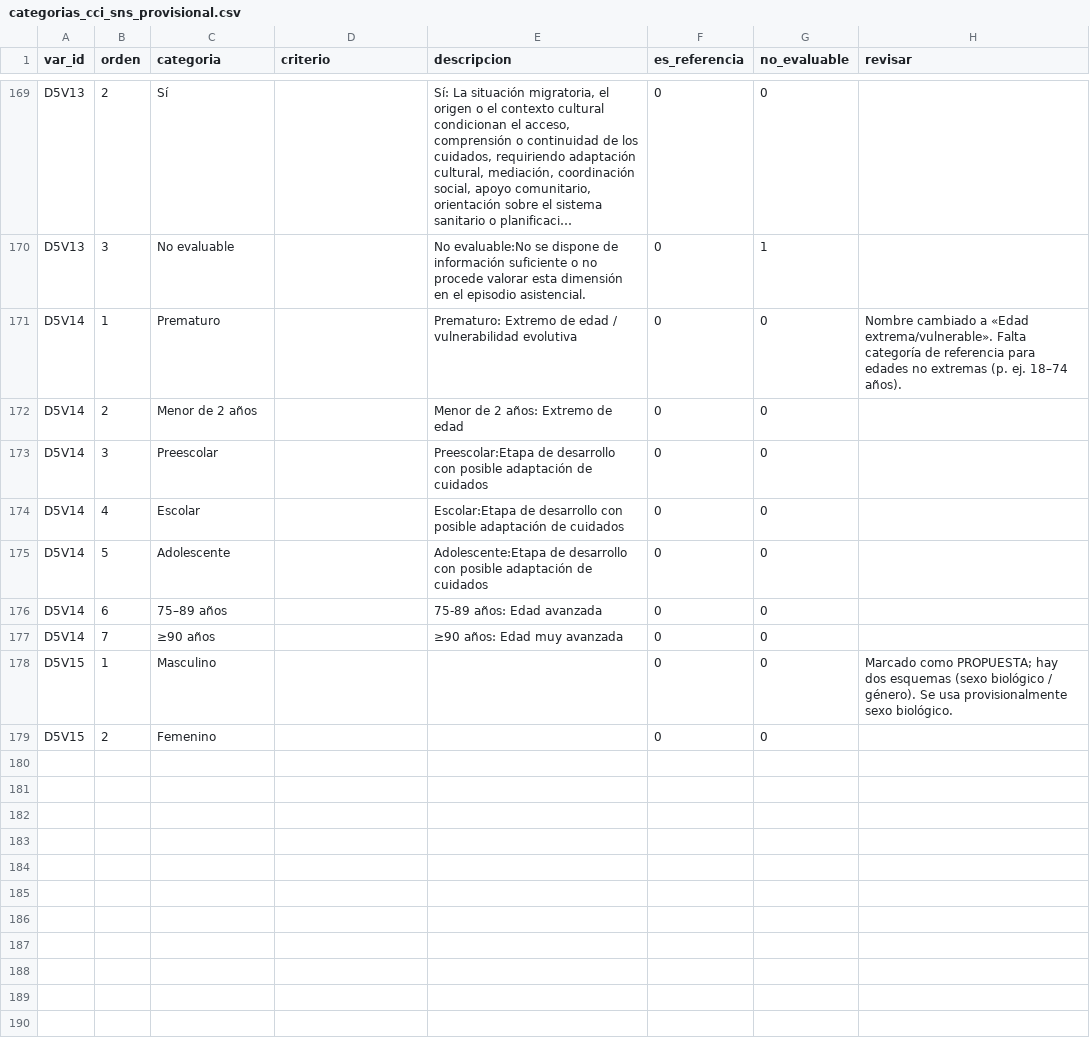
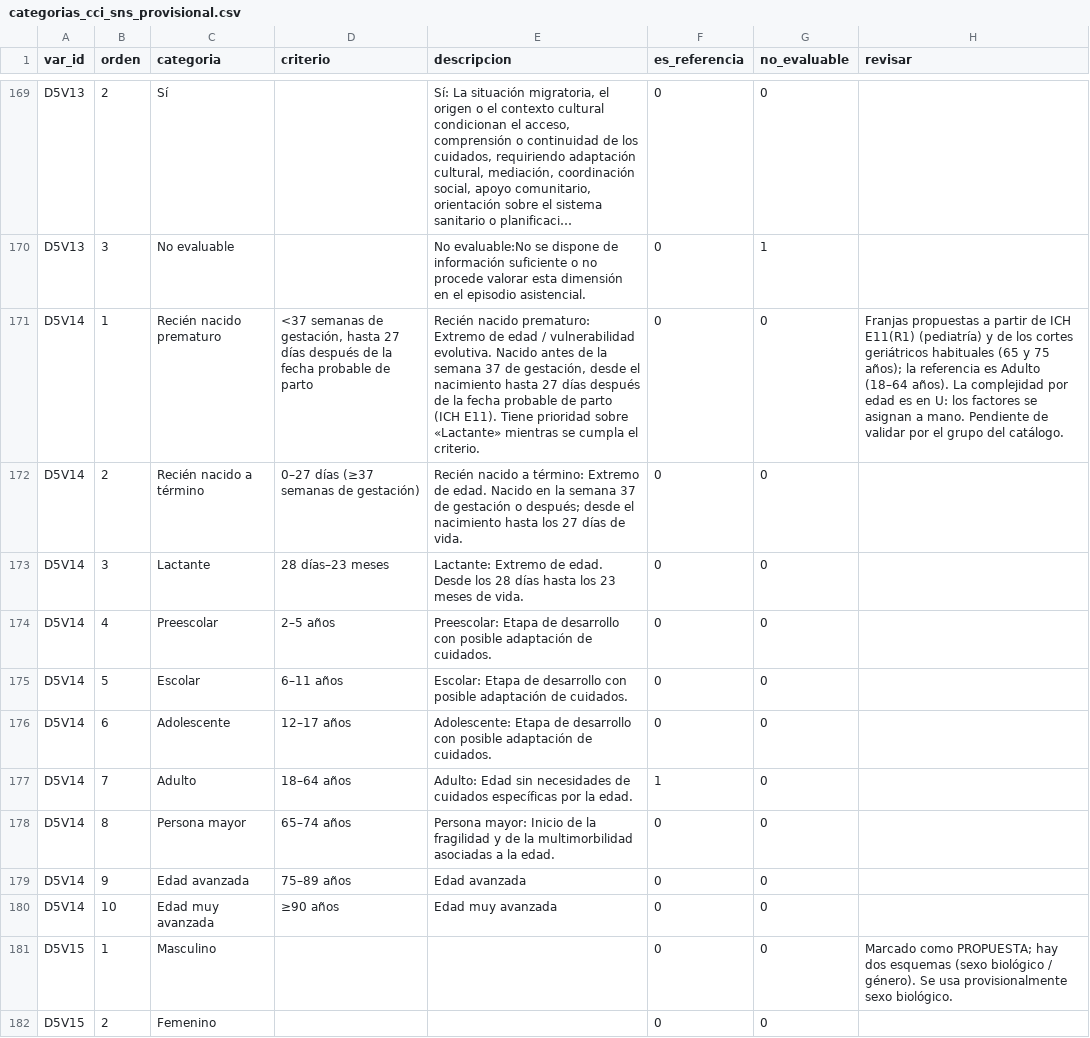
Before and after one commit to Ps7Pep/local-anonymizer, a CSV file: catalogo_cci_sns/categorias_cci_sns_provisional.csv, drawn as a sheet; only a part is shown, gaps mark what is left out; long unchanged cells end in …; addresses are those after the commit; the diff names each change by its address in the sheet, - before the commit and + after, or states it on an @@ line.

Commit message:
v4.3.0: age bands aligned with the CCI-SNS catalogue (D5V14)
- Fixed catalogue scheme for age: 0, 1, 2-5, 6-11, 12-17, 18-64, 65-74,
  75-89, 90-130, each mapping to exactly one D5V14 category. Any other
  configuration on an aligned item is rejected (400).
- Aligned items are not imputed: empty values stay "Desconocido".
- New per-item option to suppress the value before the patient when k
  fails (any quasi-identifier, on by default for aligned items).
- UI: catalogue checkbox, fixed band preview, value-suppression column
  in the k simulation and in the results.
- Report: band -> category table with catalogue date; JSON
  catalog_reference; value-suppression counts.
- Catalogue copy updated (2026-11-25); generator stops if the copy no
  longer matches the scheme.
- Tests: tests/test_cci_catalog_alignment.py.

```diff
--- a/catalogo_cci_sns/categorias_cci_sns_provisional.csv
+++ b/catalogo_cci_sns/categorias_cci_sns_provisional.csv
-C171 (categoria): Prematuro
+C171 (categoria): Recién nacido prematuro
-D171 (criterio): (empty)
+D171 (criterio): <37 semanas de gestación, hasta 27 días después de la fecha probable de parto
-E171 (descripcion): Prematuro: Extremo de edad / vulnerabilidad evolutiva
+E171 (descripcion): Recién nacido prematuro: Extremo de edad / vulnerabilidad evolutiva. Nacido antes de la semana 37 de gestación, desde el nacimiento hasta 27 días después de la fecha probable de parto (ICH E11). Tiene prioridad sobre «Lactante» mientras se cumpla el criterio.
-H171 (revisar): Nombre cambiado a «Edad extrema/vulnerable». Falta categoría de referencia para edades no extremas (p. ej. 18–74 años).
+H171 (revisar): Franjas propuestas a partir de ICH E11(R1) (pediatría) y de los cortes geriátricos habituales (65 y 75 años); la referencia es Adulto (18–64 años). La complejidad por edad es en U: los factores se asignan a mano. Pendiente de validar por el grupo del catálogo.
-C172 (categoria): Menor de 2 años
+C172 (categoria): Recién nacido a término
-D172 (criterio): (empty)
+D172 (criterio): 0–27 días (≥37 semanas de gestación)
-E172 (descripcion): Menor de 2 años: Extremo de edad
+E172 (descripcion): Recién nacido a término: Extremo de edad. Nacido en la semana 37 de gestación o después; desde el nacimiento hasta los 27 días de vida.
-C173 (categoria): Preescolar
+C173 (categoria): Lactante
-D173 (criterio): (empty)
+D173 (criterio): 28 días–23 meses
-E173 (descripcion): Preescolar:Etapa de desarrollo con posible adaptación de cuidados
+E173 (descripcion): Lactante: Extremo de edad. Desde los 28 días hasta los 23 meses de vida.
-C174 (categoria): Escolar
+C174 (categoria): Preescolar
-D174 (criterio): (empty)
+D174 (criterio): 2–5 años
-E174 (descripcion): Escolar:Etapa de desarrollo con posible adaptación de cuidados
+E174 (descripcion): Preescolar: Etapa de desarrollo con posible adaptación de cuidados.
-C175 (categoria): Adolescente
+C175 (categoria): Escolar
-D175 (criterio): (empty)
+D175 (criterio): 6–11 años
-E175 (descripcion): Adolescente:Etapa de desarrollo con posible adaptación de cuidados
+E175 (descripcion): Escolar: Etapa de desarrollo con posible adaptación de cuidados.
-C176 (categoria): 75–89 años
+C176 (categoria): Adolescente
-D176 (criterio): (empty)
+D176 (criterio): 12–17 años
-E176 (descripcion): 75-89 años: Edad avanzada
+E176 (descripcion): Adolescente: Etapa de desarrollo con posible adaptación de cuidados.
+row 177: D5V14 | 7 | Adulto | 18–64 años | Adulto: Edad sin necesidades de cuidados específicas por la edad. | 1 | 0
+row 178: D5V14 | 8 | Persona mayor | 65–74 años | Persona mayor: Inicio de la fragilidad y de la multimorbilidad asociadas a la edad. | 0 | 0
+row 179: D5V14 | 9 | Edad avanzada | 75–89 años | Edad avanzada | 0 | 0
-B180 (orden): 7
+B180 (orden): 10
-C180 (categoria): ≥90 años
+C180 (categoria): Edad muy avanzada
-D180 (criterio): (empty)
+D180 (criterio): ≥90 años
-E180 (descripcion): ≥90 años: Edad muy avanzada
+E180 (descripcion): Edad muy avanzada
```
Also changed, not shown: 14 other files.
